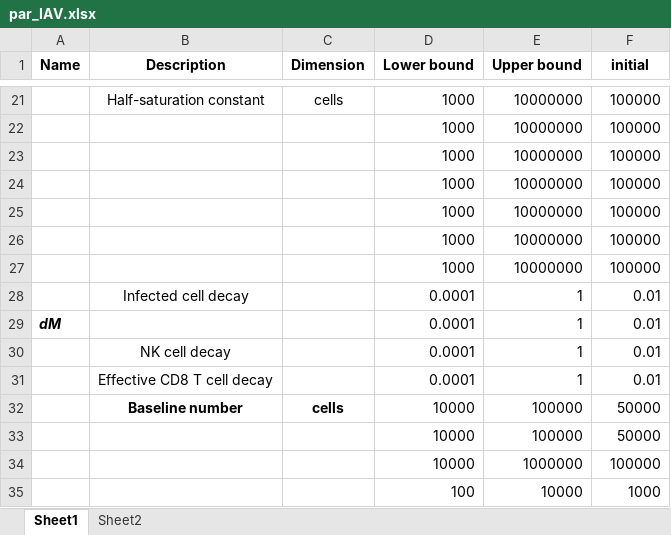
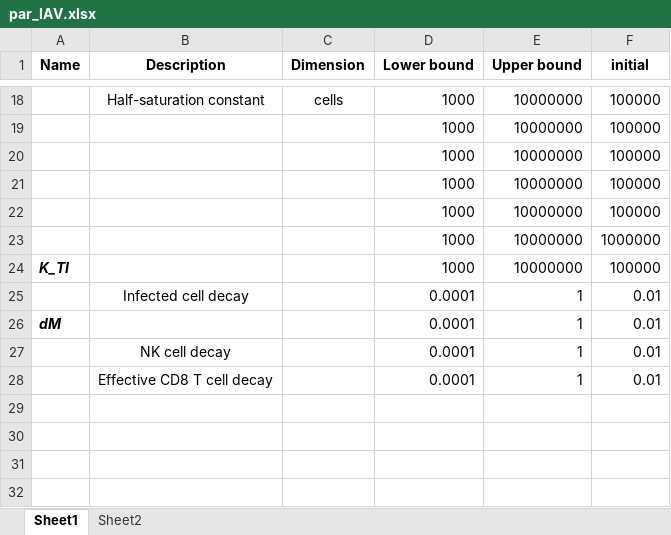
Before and after one commit to jxzhou147/immunity-matlab, an Excel workbook: par_IAV.xlsx, sheet Sheet1, drawn as a sheet; only a part is shown, gaps mark what is left out; values as stored, in another font and other column widths than the file's, no borders; charts and pictures not drawn; removed rows and columns are numbered as before the commit, all else as after; the diff covers the shown part only; the diff names each change by its address in the sheet, - before the commit and + after, or states it on an @@ line.

```diff
--- a/par_IAV.xlsx (sheet Sheet1)
+++ b/par_IAV.xlsx (sheet Sheet1)
-F23 (initial): 100000
+F23 (initial): 1000000
-A24 (Name): (empty)
+A24 (Name): K_TI
-row 32:  | Baseline number | cells | 10000 | 100000 | 50000
-row 33:  |  |  | 10000 | 100000 | 50000
-row 34:  |  |  | 10000 | 1000000 | 100000
-row 35:  |  |  | 100 | 10000 | 1000
```
Also changed, not shown: 4 added rows, 7 removed rows and 2 edited cells elsewhere in this sheet, charts or pictures, data_to_fit.xlsx, 4 other files.
